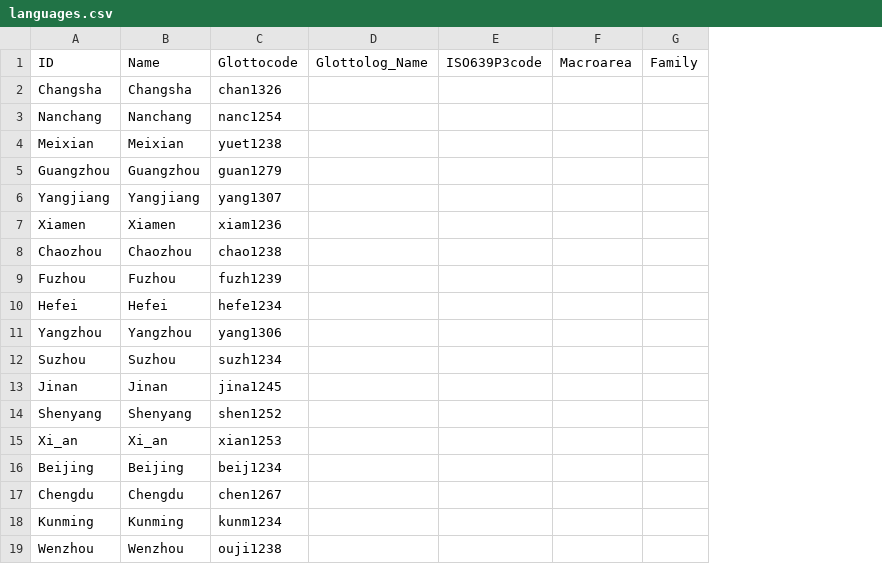
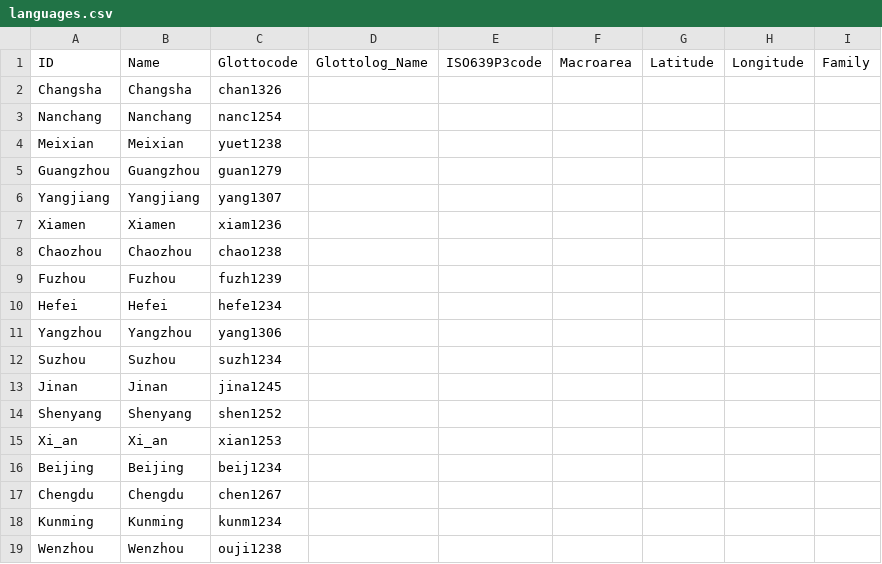
Before and after one commit to lexibank/beidasinitic, a CSV file: cldf/languages.csv, drawn as a sheet; the diff names each change by its address in the sheet, - before the commit and + after, or states it on an @@ line.

```diff
--- a/cldf/languages.csv
+++ b/cldf/languages.csv
+column G, row 1: Latitude
+column H, row 1: Longitude
```
Also changed, not shown: cldf/parameters.csv, 8 other files.
